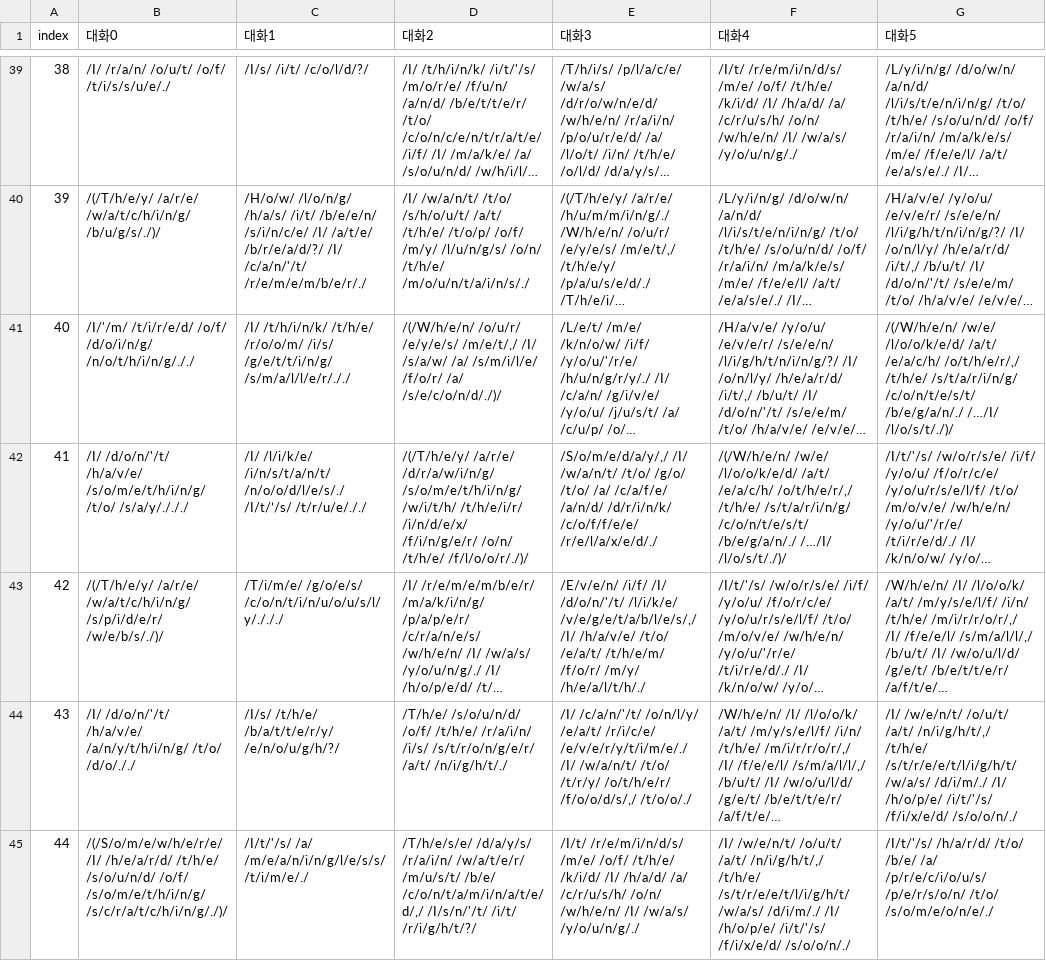
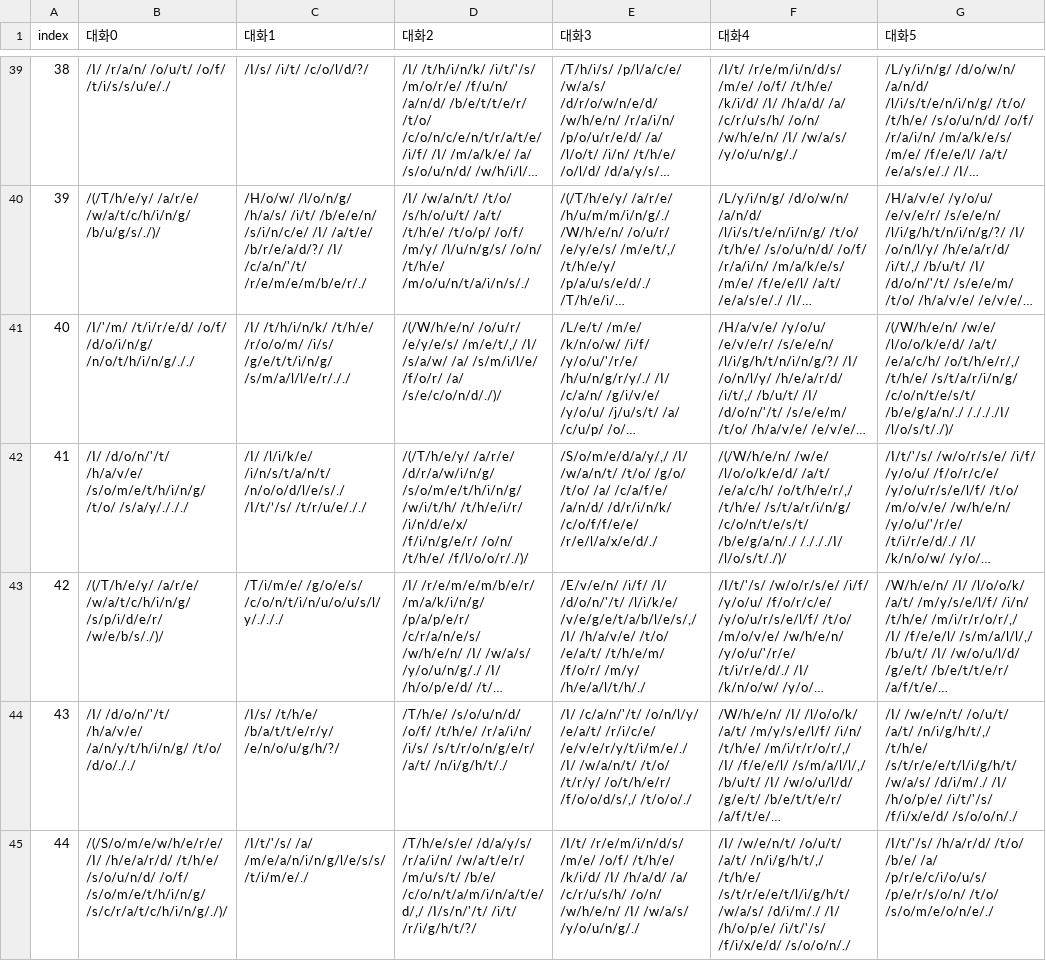
Before and after one commit to catdoglove/Rainroom_remake_global, a CSV file: Resources/CSV/talk_room.csv, drawn as a sheet; only a part is shown, gaps mark what is left out; long unchanged cells end in …; the diff covers the shown part only; the diff names each change by its address in the sheet, - before the commit and + after, or states it on an @@ line.

```diff
--- a/Resources/CSV/talk_room.csv
+++ b/Resources/CSV/talk_room.csv
-G41 (대화5): …/c/o/n/t/e/s/t/ /b/e/g/a/n/./ /…/I/ /l/o/s/t/./)/
+G41 (대화5): …/c/o/n/t/e/s/t/ /b/e/g/a/n/./ /./././I/ /l/o/s/t/./)/
-F42 (대화4): …/c/o/n/t/e/s/t/ /b/e/g/a/n/./ /…/I/ /l/o/s/t/./)/
+F42 (대화4): …/c/o/n/t/e/s/t/ /b/e/g/a/n/./ /./././I/ /l/o/s/t/./)/
```
Also changed, not shown: 3 edited cells elsewhere in this file, Resources/CSV/talk_item.csv, 11 other files.
